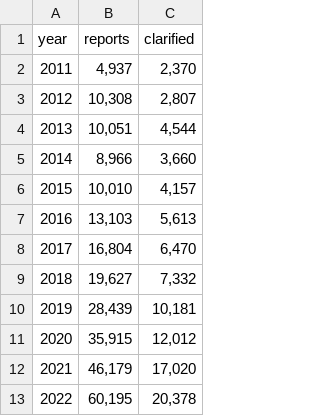
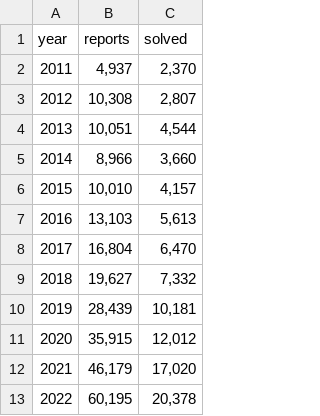
Before and after one commit to HannesBeinhundner/beinhundner-information-visualisation, a CSV file: public/data/ReportedClarifiedCases.csv, drawn as a sheet.

```diff
--- a/public/data/ReportedClarifiedCases.csv
+++ b/public/data/ReportedClarifiedCases.csv
@@ -1,2 +1,2 @@
-year,reports,clarified
+year,reports,solved
 2011,"4,937","2,370"
```
Also changed, not shown: 6 other files.
